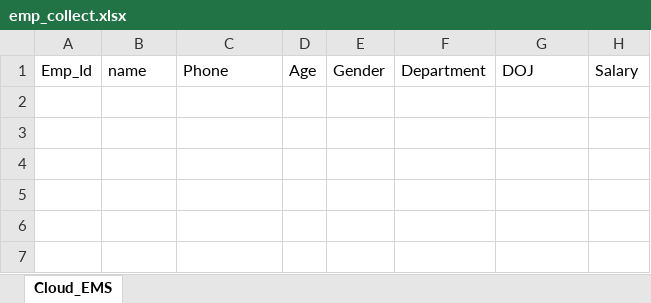
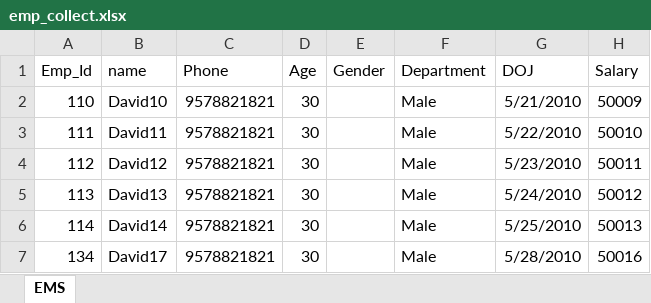
Before and after one commit to DavidRaj023/Excel, an Excel workbook: data/emp_collect.xlsx, sheet EMS, drawn as a sheet; values as stored, in another font and other column widths than the file's, no borders; the diff names each change by its address in the sheet, - before the commit and + after, or states it on an @@ line.

```diff
--- a/data/emp_collect.xlsx (sheet EMS)
+++ b/data/emp_collect.xlsx (sheet EMS)
-sheet tab: Cloud_EMS
+sheet tab: EMS
+row 2: 110 | David10 | 9578821821 | 30 |  | Male | 5/21/2010 | 50009
+row 3: 111 | David11 | 9578821821 | 30 |  | Male | 5/22/2010 | 50010
+row 4: 112 | David12 | 9578821821 | 30 |  | Male | 5/23/2010 | 50011
+row 5: 113 | David13 | 9578821821 | 30 |  | Male | 5/24/2010 | 50012
+row 6: 114 | David14 | 9578821821 | 30 |  | Male | 5/25/2010 | 50013
+row 7: 134 | David17 | 9578821821 | 30 |  | Male | 5/28/2010 | 50016
```
Also changed, not shown: data/emp_export.xlsx, 5 other files.
